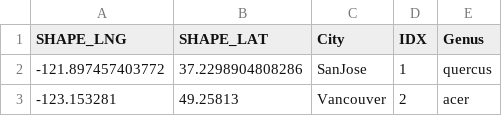
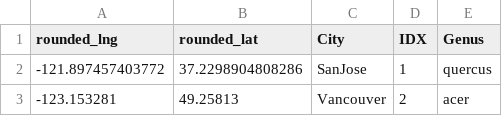
Before and after one commit to ncsu-landscape-dynamics/gsv_host_detector, a CSV file: tree_inventory/code/tree_locations/tree_locations_tfrecord_idx_merged_subset_4dl.csv, drawn as a sheet; only a part is shown.

Commit message:
Implementing tree latitude and longitude indexing

```diff
--- a/tree_inventory/code/tree_locations/tree_locations_tfrecord_idx_merged_subset_4dl.csv
+++ b/tree_inventory/code/tree_locations/tree_locations_tfrecord_idx_merged_subset_4dl.csv
@@ -1,2 +1,2 @@
-SHAPE_LNG,SHAPE_LAT,City,IDX,Genus
+rounded_lng,rounded_lat,City,IDX,Genus
 -121.897457403772,37.2298904808286,SanJose,1,quercus
```
Also changed, not shown: 2 other files.
